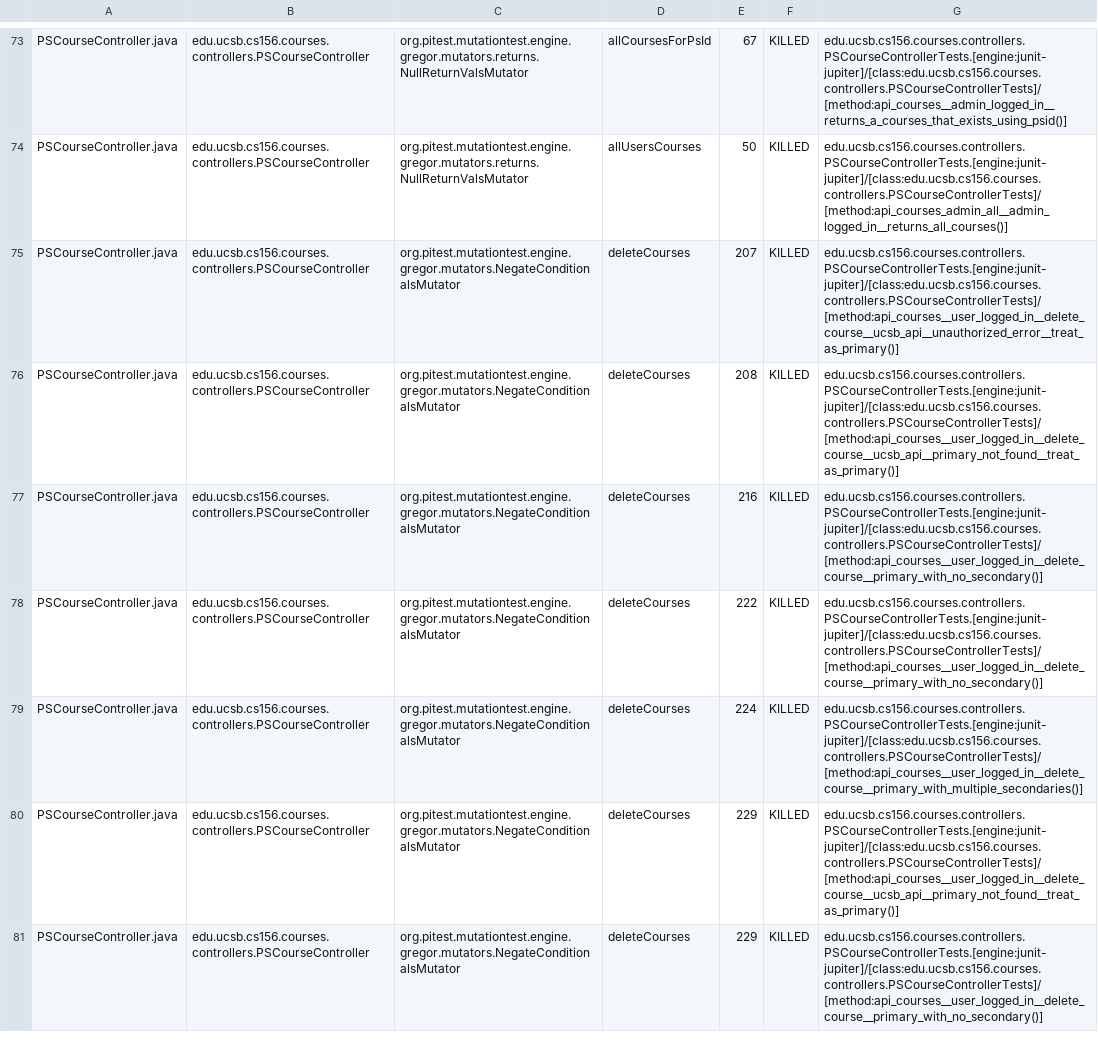
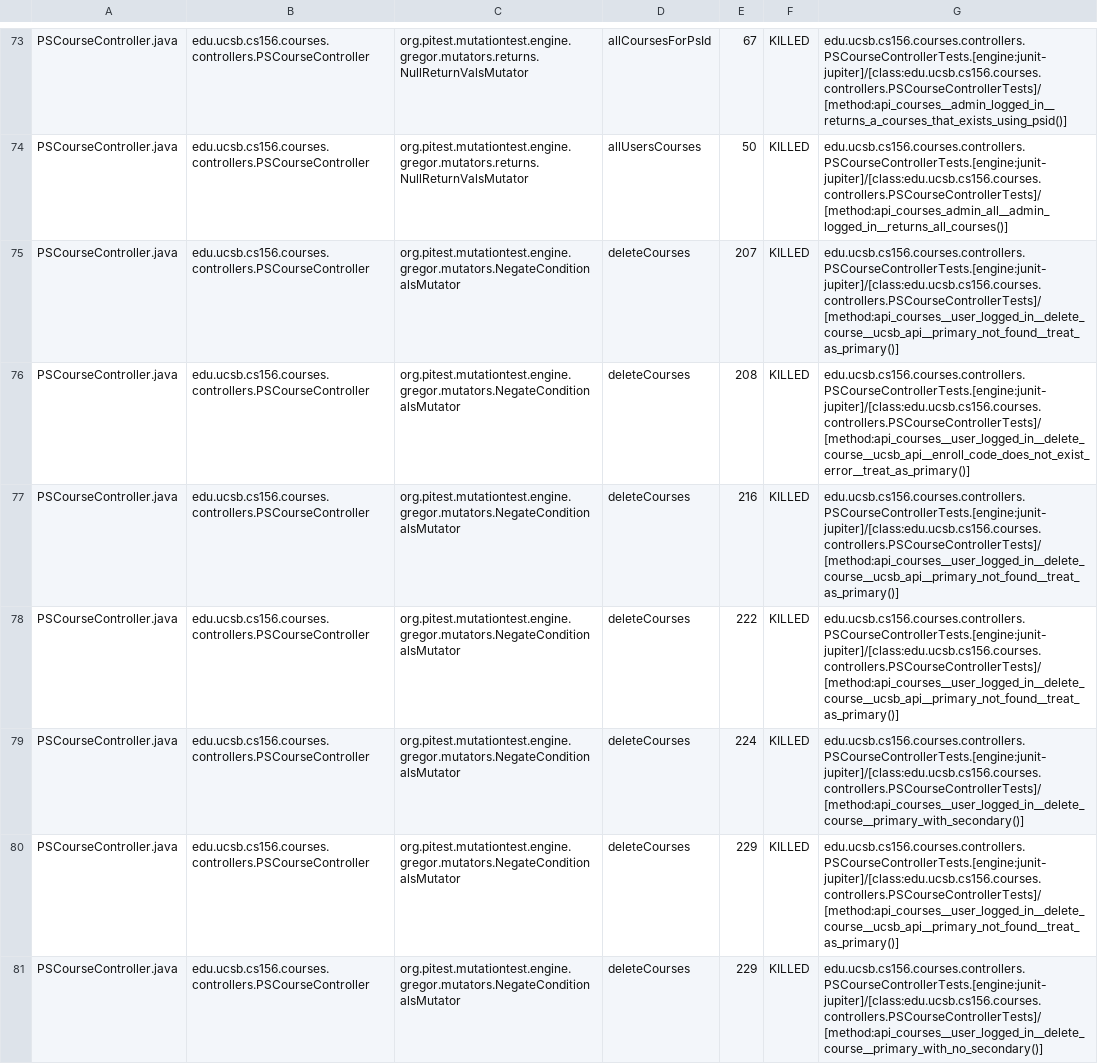
Before and after one commit to ucsb-cs156-s24/proj-courses-s24-4pm-2, a CSV file: prs/30/pitest/mutations.csv, drawn as a sheet; only a part is shown, gaps mark what is left out; the diff covers the shown part only.

Commit message:
Deploying to gh-pages from @ ucsb-cs156-s24/proj-courses-s24-4pm-2@bfb12cceb2c31b2f63b2b24555f19ffaa2605cbb 🚀

```diff
--- a/prs/30/pitest/mutations.csv
+++ b/prs/30/pitest/mutations.csv
@@ -74,7 +74,7 @@ PSCourseController.java,edu.ucsb.cs156.courses.controllers.PSCourseController,or
 PSCourseController.java,edu.ucsb.cs156.courses.controllers.PSCourseController,org.pitest.mutationtest.engine.gregor.mutators.returns.NullReturnValsMutator,allUsersCourses,50,KILLED,edu.ucsb.cs156.courses.controllers.PSCourseControllerTests.[engine:junit-jupiter]/[class:edu.ucsb.cs156.courses.controllers.PSCourseControllerTests]/[method:api_courses_admin_all__admin_logged_in__returns_all_courses()]
-PSCourseController.java,edu.ucsb.cs156.courses.controllers.PSCourseController,org.pitest.mutationtest.engine.gregor.mutators.NegateConditionalsMutator,deleteCourses,207,KILLED,edu.ucsb.cs156.courses.controllers.PSCourseControllerTests.[engine:junit-jupiter]/[class:edu.ucsb.cs156.courses.controllers.PSCourseControllerTests]/[method:api_courses__user_logged_in__delete_course__ucsb_api__unauthorized_error__treat_as_primary()]
-PSCourseController.java,edu.ucsb.cs156.courses.controllers.PSCourseController,org.pitest.mutationtest.engine.gregor.mutators.NegateConditionalsMutator,deleteCourses,208,KILLED,edu.ucsb.cs156.courses.controllers.PSCourseControllerTests.[engine:junit-jupiter]/[class:edu.ucsb.cs156.courses.controllers.PSCourseControllerTests]/[method:api_courses__user_logged_in__delete_course__ucsb_api__primary_not_found__treat_as_primary()]
-PSCourseController.java,edu.ucsb.cs156.courses.controllers.PSCourseController,org.pitest.mutationtest.engine.gregor.mutators.NegateConditionalsMutator,deleteCourses,216,KILLED,edu.ucsb.cs156.courses.controllers.PSCourseControllerTests.[engine:junit-jupiter]/[class:edu.ucsb.cs156.courses.controllers.PSCourseControllerTests]/[method:api_courses__user_logged_in__delete_course__primary_with_no_secondary()]
-PSCourseController.java,edu.ucsb.cs156.courses.controllers.PSCourseController,org.pitest.mutationtest.engine.gregor.mutators.NegateConditionalsMutator,deleteCourses,222,KILLED,edu.ucsb.cs156.courses.controllers.PSCourseControllerTests.[engine:junit-jupiter]/[class:edu.ucsb.cs156.courses.controllers.PSCourseControllerTests]/[method:api_courses__user_logged_in__delete_course__primary_with_no_secondary()]
-PSCourseController.java,edu.ucsb.cs156.courses.controllers.PSCourseController,org.pitest.mutationtest.engine.gregor.mutators.NegateConditionalsMutator,deleteCourses,224,KILLED,edu.ucsb.cs156.courses.controllers.PSCourseControllerTests.[engine:junit-jupiter]/[class:edu.ucsb.cs156.courses.controllers.PSCourseControllerTests]/[method:api_courses__user_logged_in__delete_course__primary_with_multiple_secondaries()]
+PSCourseController.java,edu.ucsb.cs156.courses.controllers.PSCourseController,org.pitest.mutationtest.engine.gregor.mutators.NegateConditionalsMutator,deleteCourses,207,KILLED,edu.ucsb.cs156.courses.controllers.PSCourseControllerTests.[engine:junit-jupiter]/[class:edu.ucsb.cs156.courses.controllers.PSCourseControllerTests]/[method:api_courses__user_logged_in__delete_course__ucsb_api__primary_not_found__treat_as_primary()]
+PSCourseController.java,edu.ucsb.cs156.courses.controllers.PSCourseController,org.pitest.mutationtest.engine.gregor.mutators.NegateConditionalsMutator,deleteCourses,208,KILLED,edu.ucsb.cs156.courses.controllers.PSCourseControllerTests.[engine:junit-jupiter]/[class:edu.ucsb.cs156.courses.controllers.PSCourseControllerTests]/[method:api_courses__user_logged_in__delete_course__ucsb_api__enroll_code_does_not_exist_error__treat_as_primary()]
+PSCourseController.java,edu.ucsb.cs156.courses.controllers.PSCourseController,org.pitest.mutationtest.engine.gregor.mutators.NegateConditionalsMutator,deleteCourses,216,KILLED,edu.ucsb.cs156.courses.controllers.PSCourseControllerTests.[engine:junit-jupiter]/[class:edu.ucsb.cs156.courses.controllers.PSCourseControllerTests]/[method:api_courses__user_logged_in__delete_course__ucsb_api__primary_not_found__treat_as_primary()]
+PSCourseController.java,edu.ucsb.cs156.courses.controllers.PSCourseController,org.pitest.mutationtest.engine.gregor.mutators.NegateConditionalsMutator,deleteCourses,222,KILLED,edu.ucsb.cs156.courses.controllers.PSCourseControllerTests.[engine:junit-jupiter]/[class:edu.ucsb.cs156.courses.controllers.PSCourseControllerTests]/[method:api_courses__user_logged_in__delete_course__ucsb_api__primary_not_found__treat_as_primary()]
+PSCourseController.java,edu.ucsb.cs156.courses.controllers.PSCourseController,org.pitest.mutationtest.engine.gregor.mutators.NegateConditionalsMutator,deleteCourses,224,KILLED,edu.ucsb.cs156.courses.controllers.PSCourseControllerTests.[engine:junit-jupiter]/[class:edu.ucsb.cs156.courses.controllers.PSCourseControllerTests]/[method:api_courses__user_logged_in__delete_course__primary_with_secondary()]
 PSCourseController.java,edu.ucsb.cs156.courses.controllers.PSCourseController,org.pitest.mutationtest.engine.gregor.mutators.NegateConditionalsMutator,deleteCourses,229,KILLED,edu.ucsb.cs156.courses.controllers.PSCourseControllerTests.[engine:junit-jupiter]/[class:edu.ucsb.cs156.courses.controllers.PSCourseControllerTests]/[method:api_courses__user_logged_in__delete_course__ucsb_api__primary_not_found__treat_as_primary()]
```
Also changed, not shown: 69 edited cells elsewhere in this file, 39 other files.
